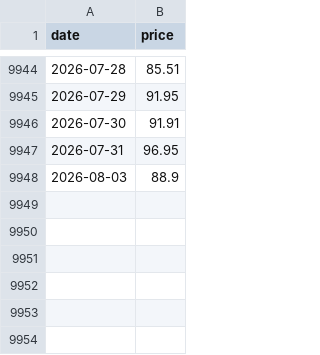
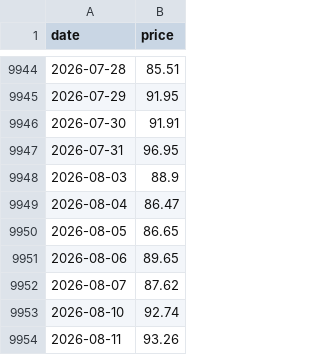
Before and after one commit to chl0r0f0rm/drivstoffdashbord, a CSV file: data/brent_daily.csv, drawn as a sheet; only a part is shown, gaps mark what is left out; the diff names each change by its address in the sheet, - before the commit and + after, or states it on an @@ line.

```diff
--- a/data/brent_daily.csv
+++ b/data/brent_daily.csv
+row 9949: 2026-08-04 | 86.47
+row 9950: 2026-08-05 | 86.65
+row 9951: 2026-08-06 | 89.65
+row 9952: 2026-08-07 | 87.62
+row 9953: 2026-08-10 | 92.74
+row 9954: 2026-08-11 | 93.26
```
